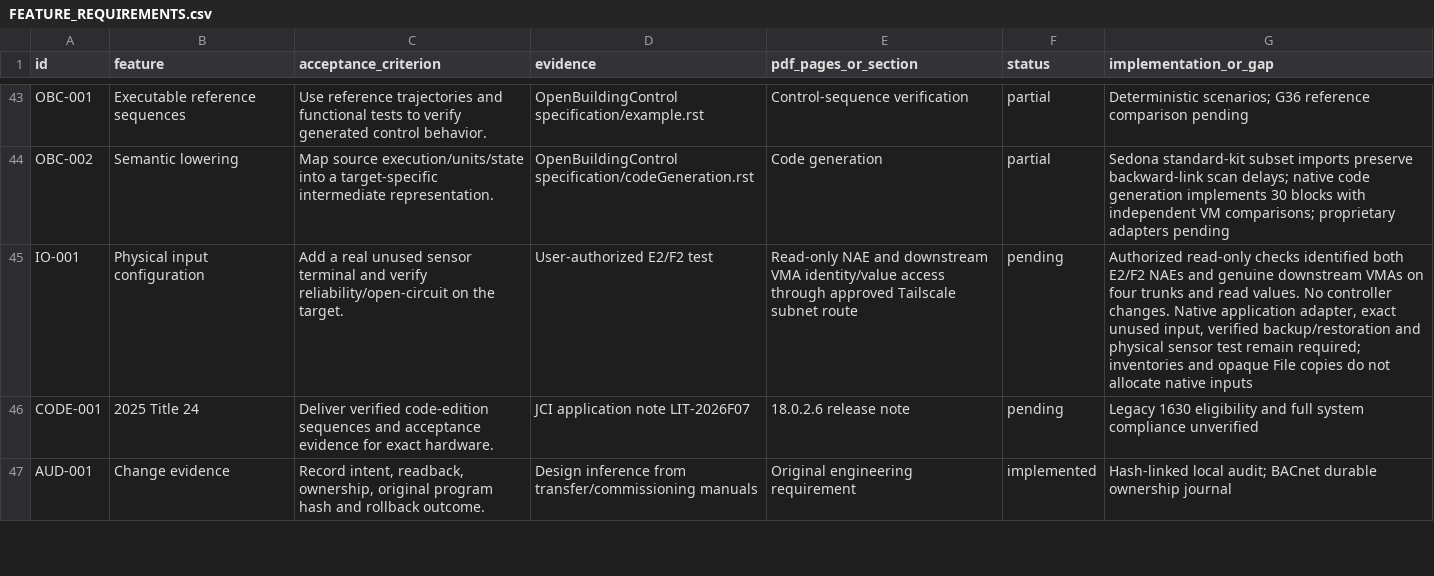
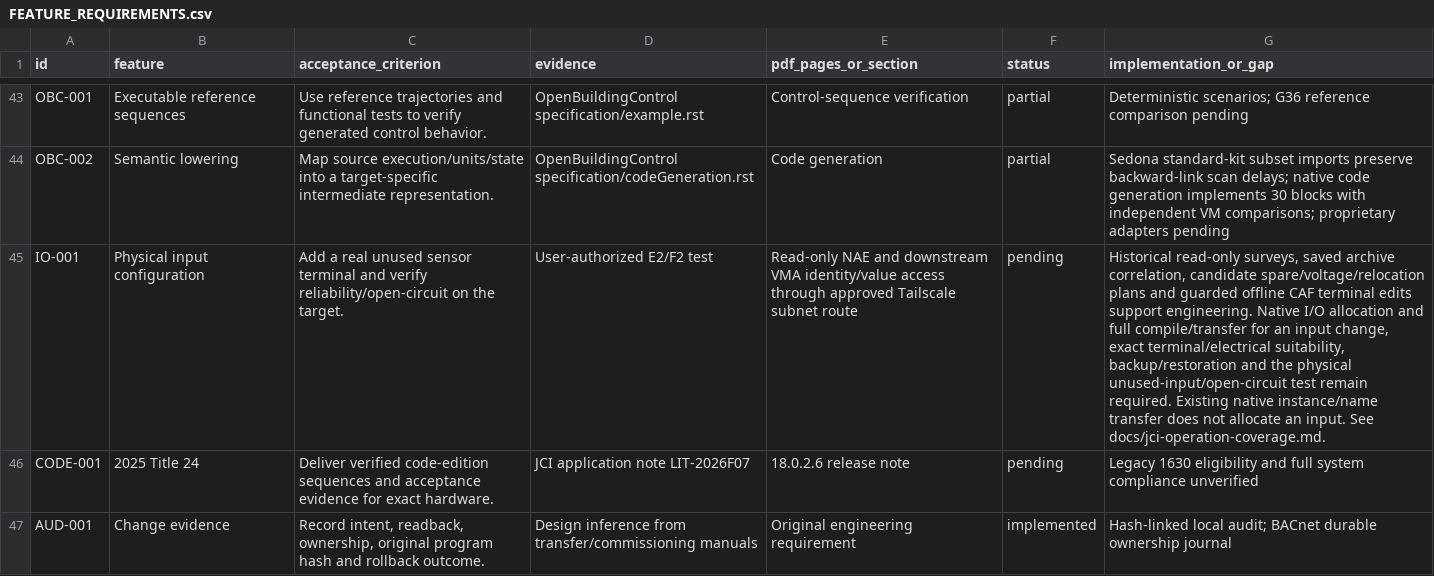
Before and after one commit to JimBoHa/BMS_Programming_Tool, a CSV file: docs/FEATURE_REQUIREMENTS.csv, drawn as a sheet; only a part is shown, gaps mark what is left out; the diff covers the shown part only; the diff names each change by its address in the sheet, - before the commit and + after, or states it on an @@ line.

Commit message:
Reconcile JCI native operation coverage and evidence

```diff
--- a/docs/FEATURE_REQUIREMENTS.csv
+++ b/docs/FEATURE_REQUIREMENTS.csv
-G45 (implementation_or_gap): Authorized read-only checks identified both E2/F2 NAEs and genuine downstream VMAs on four trunks and read values. No controller changes. Native application adapter, exact unused input, verified backup/restoration and physical sensor test remain required; inventories and opaque File copies do not allocate native inputs
+G45 (implementation_or_gap): Historical read-only surveys, saved archive correlation, candidate spare/voltage/relocation plans and guarded offline CAF terminal edits support engineering. Native I/O allocation and full compile/transfer for an input change, exact terminal/electrical suitability, backup/restoration and the physical unused-input/open-circuit test remain required. Existing native instance/name transfer does not allocate an input. See docs/jci-operation-coverage.md.
```
Also changed, not shown: 3 added rows and 7 edited cells elsewhere in this file, docs/roadmap-backlog.csv, 7 other files.
